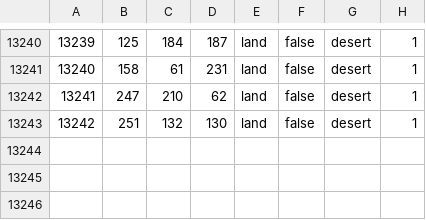
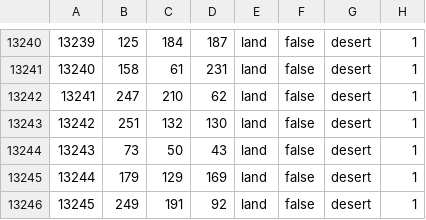
Before and after one commit to Soutoueagle/Hoi4-End-of-Peace-mod, a CSV file: map/definition.csv.fixed.csv, drawn as a sheet; only a part is shown, gaps mark what is left out.

```diff
--- a/map/definition.csv.fixed.csv
+++ b/map/definition.csv.fixed.csv
@@ -13243 +13243,4 @@
 13242;251;132;130;land;false;desert;1
+13243;73;50;43;land;false;desert;1
+13244;179;129;169;land;false;desert;1
+13245;249;191;92;land;false;desert;1
```
Also changed, not shown: 14 other files.
